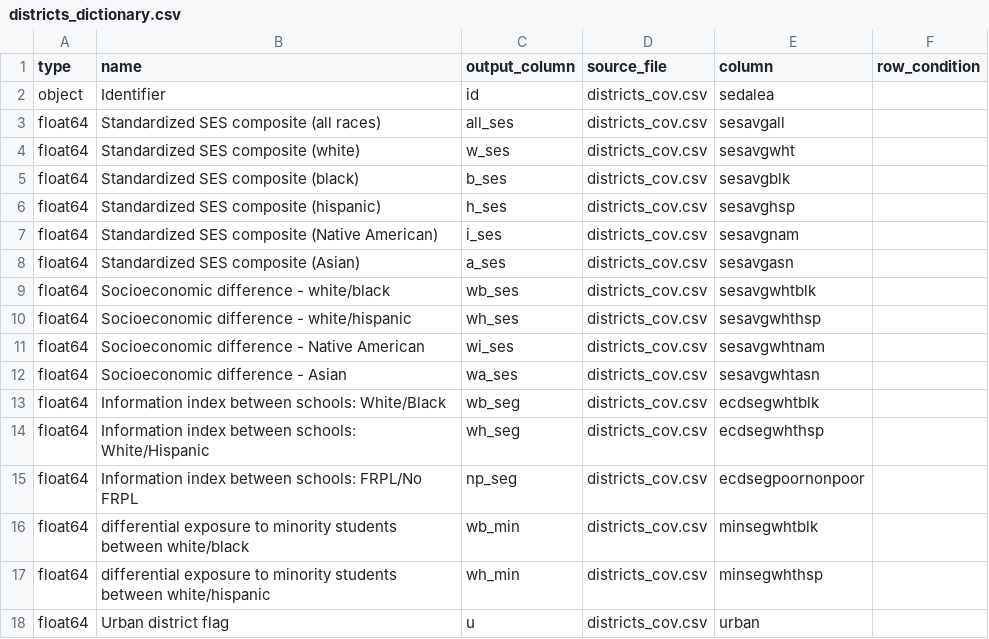
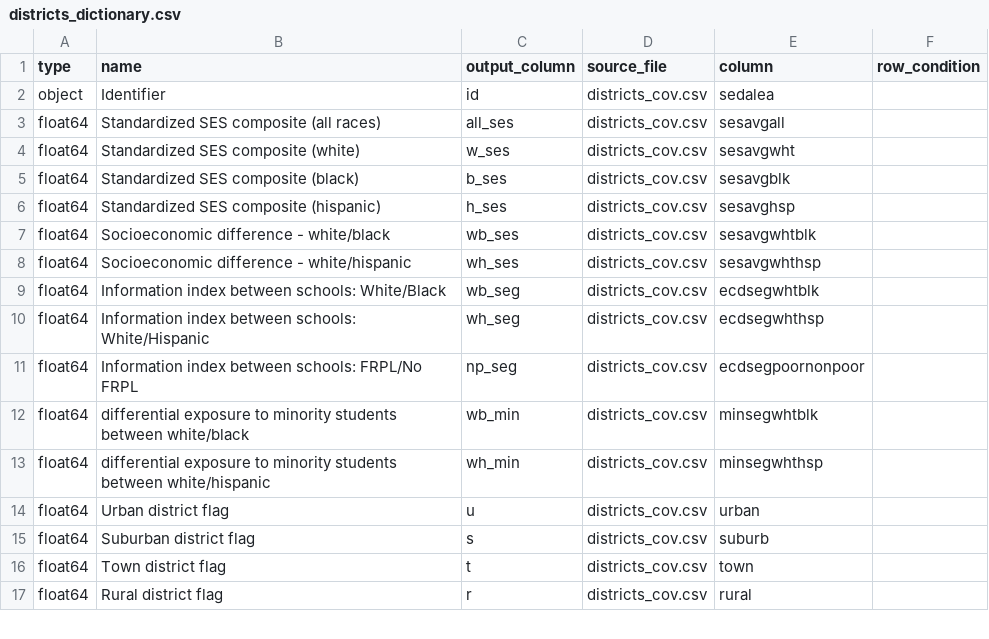
Before and after one commit to Hyperobjekt/seda-etl, a CSV file: dictionaries/districts_dictionary.csv, drawn as a sheet; only a part is shown; the shorter side is filled out with more unchanged rows.

Commit message:
update data dictionaries, add workflow deploy

```diff
--- a/dictionaries/districts_dictionary.csv
+++ b/dictionaries/districts_dictionary.csv
@@ -6,8 +6,4 @@ float64,Standardized SES composite (black),b_ses,districts_cov.csv,sesavgblk,
 float64,Standardized SES composite (hispanic),h_ses,districts_cov.csv,sesavghsp,
-float64,Standardized SES composite (Native American),i_ses,districts_cov.csv,sesavgnam,
-float64,Standardized SES composite (Asian),a_ses,districts_cov.csv,sesavgasn,
 float64,Socioeconomic difference - white/black,wb_ses,districts_cov.csv,sesavgwhtblk,
 float64,Socioeconomic difference - white/hispanic,wh_ses,districts_cov.csv,sesavgwhthsp,
-float64,Socioeconomic difference - Native American,wi_ses,districts_cov.csv,sesavgwhtnam,
-float64,Socioeconomic difference - Asian,wa_ses,districts_cov.csv,sesavgwhtasn,
 float64,Information index between schools: White/Black,wb_seg,districts_cov.csv,ecdsegwhtblk,
```
Also changed, not shown: dictionaries/counties_dictionary.csv, dictionaries/schools_dictionary.csv, 5 other files.
